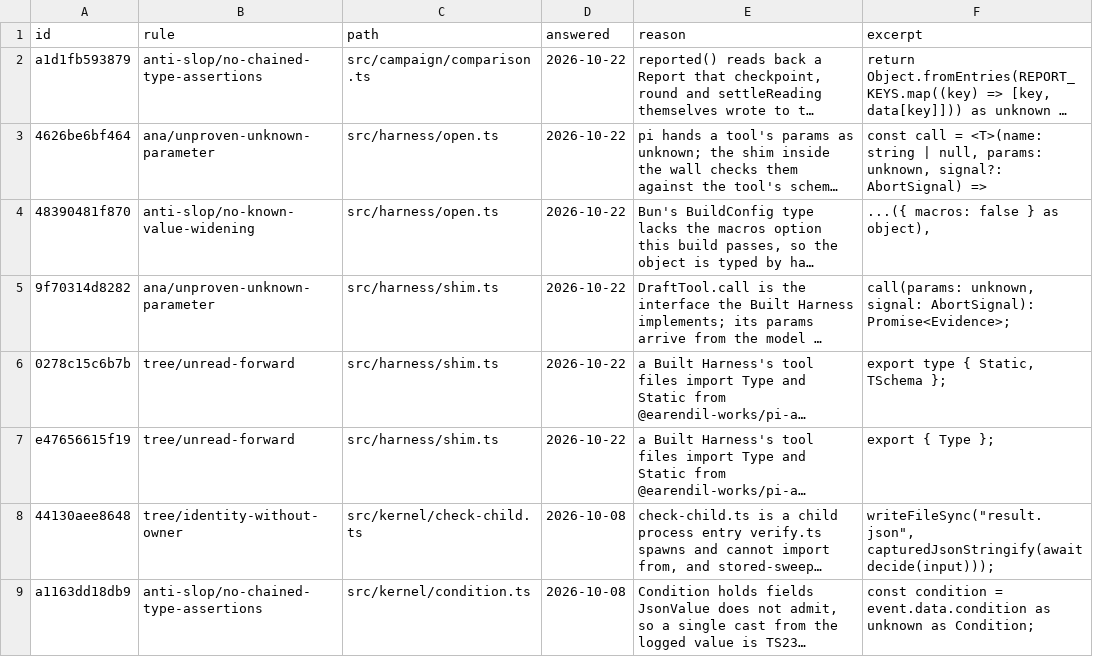
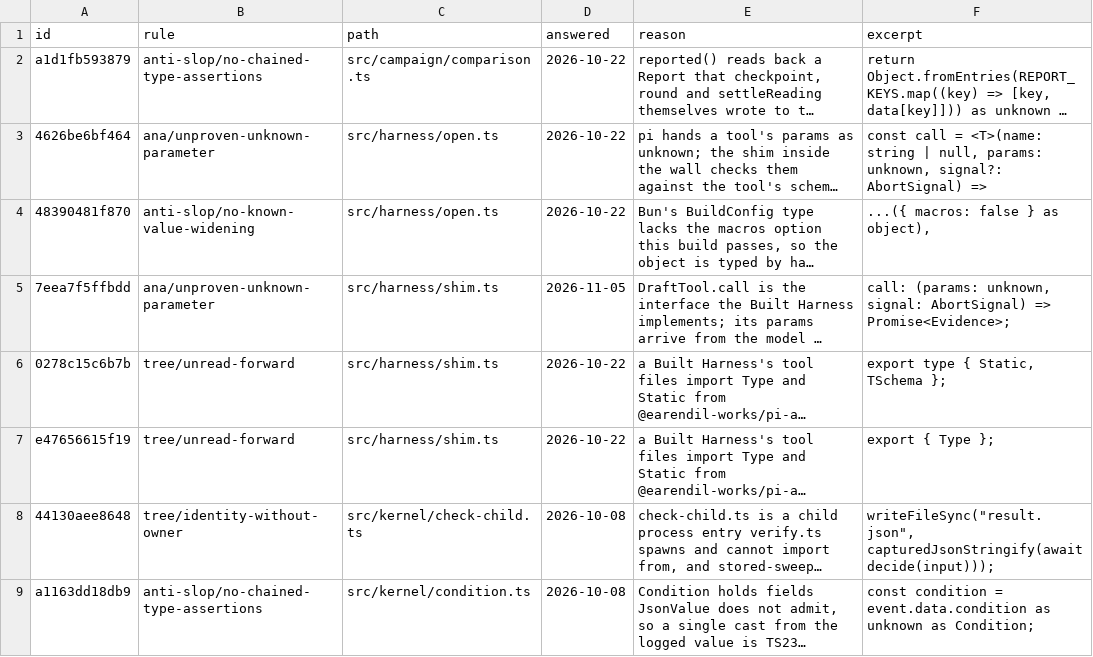
Before and after one commit to s-smits/anabasis, a TSV file: tools/oxlint/not-slop.tsv, drawn as a sheet; only a part is shown; long unchanged cells end in …; the diff names each change by its address in the sheet, - before the commit and + after, or states it on an @@ line.

Commit message:
Turn on seven typescript style rules and fix their 119 sites
Each rule below now runs at "error" in .oxlintrc.json. Counts are from the
whole-tree measurement at 1a5ee4daa on 5 November 2026. Every change is to
types or to property access, which Bun erases or compiles to the same
code.

- dot-notation (37 fixed): `record["key"]` becomes `record.key` where the
  key is an identifier.
- consistent-type-definitions (28 of 32 fixed): an object type alias
  becomes an interface. Four stay aliases with an oxlint-disable comment
  and its reason: `Limits`, `ProbeRow` and `ProbeEdit` are passed as
  `JsonObject`, and `StatementLists` as a plugin visitor, and an interface
  carries no implicit index signature, so the typecheck refuses them.
- method-signature-style (27 of 29 fixed): a method signature becomes a
  property with a function type, which checks its parameters strictly.
  The two left are overloads merged into the library's `ObjectConstructor`
  and `ArrayConstructor`, each with its reason beside it. The not-slop
  answer for `DraftTool.call` in src/harness/shim.ts moves to the new
  line's id, with its reason unchanged.
- array-type (16): `Array<T>` and `ReadonlyArray<T>` become `T[]` and
  `readonly T[]`.
- parameter-properties (6): a constructor's parameter property becomes a
  declared field assigned in the constructor.
- consistent-indexed-object-style (3 of 4 fixed): an index signature
  becomes `Record`, `JsonObject` included. The mapped type in
  src/meta/optional-key.ts stays, since `keyIfDefined` and `keyIfNotNull`
  do not typecheck against `Partial<Record<...>>`.
- consistent-type-imports (2 of 14 fixed), with disallowTypeAnnotations
  false: an import used only as a type is marked `type`. The other twelve
  are `typeof import("...")` annotations in skill scripts that load a
  module from another tree and type it beside the loading call.

No seat's text changes: the bundled shim and every prompt are built from
the same code. Evidence: strict lint exits 0; the typecheck passes on the
runner and the UI typecheck passes; the wall tests seat-view.ts names
(test/builder.test.ts, test/builder-led.test.ts, test/examiner.test.ts,
test/examiner-record.test.ts, test/review.test.ts,
test/solve-sandbox.test.ts, test/solver-prompt.test.ts and three more)
and nine owning test files pass, 242 tests with 0 failures; `bun run
simplify` reports 0 findings.

```diff
--- a/tools/oxlint/not-slop.tsv
+++ b/tools/oxlint/not-slop.tsv
-A5 (id): 9f70314d8282
+A5 (id): 7eea7f5ffbdd
-D5 (answered): 2026-10-22
+D5 (answered): 2026-11-05
-F5 (excerpt): call(params: unknown, signal: AbortSignal): Promise<Evidence>;
+F5 (excerpt): call: (params: unknown, signal: AbortSignal) => Promise<Evidence>;
```
Also changed, not shown: 46 other files.
